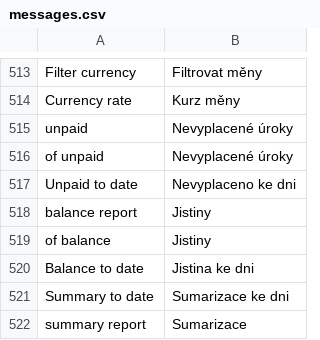
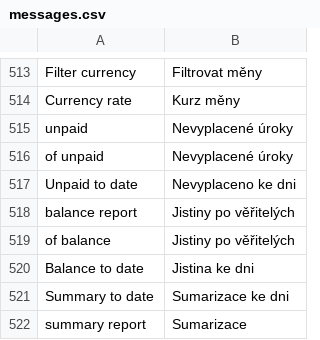
Before and after one commit to martinkulich/maur-creditors, a CSV file: data/translations/messages.csv, drawn as a sheet; only a part is shown, gaps mark what is left out.

Commit message:
jistiny po veritelych + vsude prepsat uroky k zauctovani

```diff
--- a/data/translations/messages.csv
+++ b/data/translations/messages.csv
@@ -517,4 +517,4 @@ of unpaid;Nevyplacené úroky
 Unpaid to date;Nevyplaceno ke dni
-balance report;Jistiny
-of balance;Jistiny
+balance report;Jistiny po věřitelých
+of balance;Jistiny po věřitelých
 Balance to date;Jistina ke dni
```
Also changed, not shown: 3 other files.
